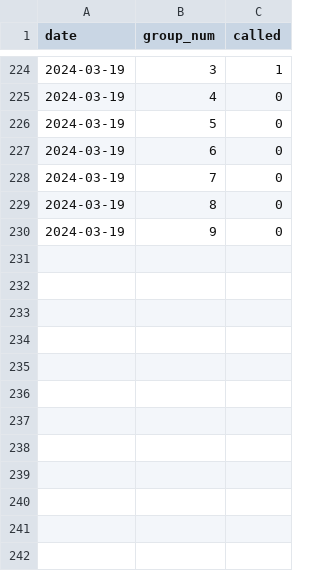
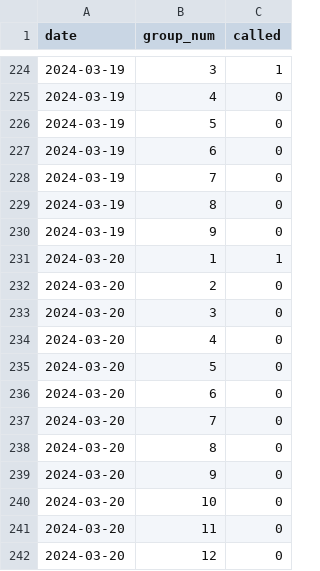
Before and after one commit to bbgatch/bbgatch.github.io, a CSV file: projects/jury-duty/jury-duty.csv, drawn as a sheet; only a part is shown, gaps mark what is left out; the diff names each change by its address in the sheet, - before the commit and + after, or states it on an @@ line.

Commit message:
Add plot of jury duty group selection percentages

```diff
--- a/projects/jury-duty/jury-duty.csv
+++ b/projects/jury-duty/jury-duty.csv
+row 231: 2024-03-20 | 1 | 1
+row 232: 2024-03-20 | 2 | 0
+row 233: 2024-03-20 | 3 | 0
+row 234: 2024-03-20 | 4 | 0
+row 235: 2024-03-20 | 5 | 0
+row 236: 2024-03-20 | 6 | 0
+row 237: 2024-03-20 | 7 | 0
+row 238: 2024-03-20 | 8 | 0
+row 239: 2024-03-20 | 9 | 0
+row 240: 2024-03-20 | 10 | 0
+row 241: 2024-03-20 | 11 | 0
+row 242: 2024-03-20 | 12 | 0
```
Also changed, not shown: 7 other files.
